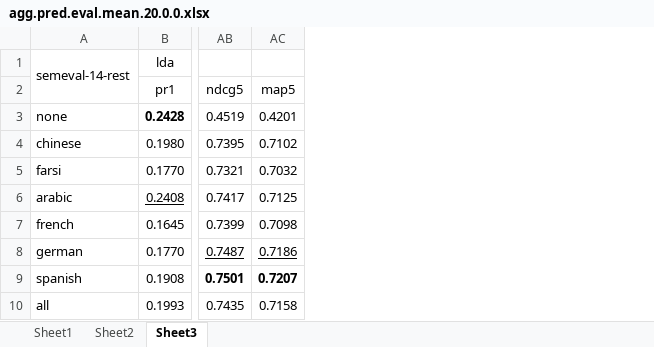
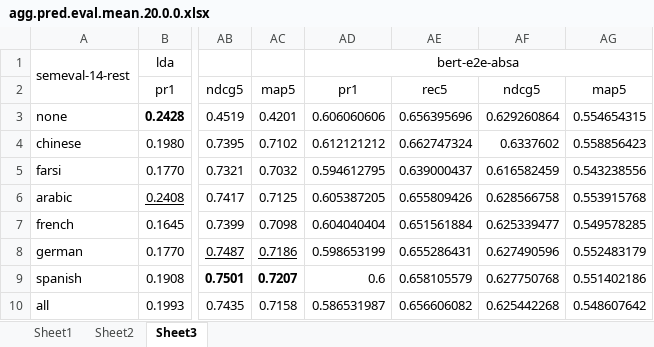
Before and after one commit to fani-lab/LADy, an Excel workbook: output/SemEval-14/Restaurants/agg.pred.eval.mean.20.0.0.xlsx, sheet Sheet3, drawn as a sheet; only a part is shown, gaps mark what is left out; values as stored, in another font and other column widths than the file's, no borders; conditional formats not drawn; the diff names each change by its address in the sheet, - before the commit and + after, or states it on an @@ line.

Commit message:
results updated for bert-e2e-absa

```diff
--- a/output/SemEval-14/Restaurants/agg.pred.eval.mean.20.0.0.xlsx (sheet Sheet3)
+++ b/output/SemEval-14/Restaurants/agg.pred.eval.mean.20.0.0.xlsx (sheet Sheet3)
+column AD, rows 1-10: bert-e2e-absa | pr1 | 0.606060606 | 0.612121212 | 0.594612795 | 0.605387205 | 0.604040404 | 0.598653199 | 0.6 | 0.586531987
+column AE, rows 2-10: rec5 | 0.656395696 | 0.662747324 | 0.639000437 | 0.655809426 | 0.651561884 | 0.655286431 | 0.658105579 | 0.656606082
+column AF, rows 2-10: ndcg5 | 0.629260864 | 0.6337602 | 0.616582459 | 0.628566758 | 0.625339477 | 0.627490596 | 0.627750768 | 0.625442268
+column AG, rows 2-10: map5 | 0.554654315 | 0.558856423 | 0.543238556 | 0.553915768 | 0.549578285 | 0.552483179 | 0.551402186 | 0.548607642
```
Also changed, not shown: sheet Sheet2, sheet Sheet1, output/SemEval-14/Restaurants/agg.pred.eval.mean.20.all.0.0-1.0.xlsx.
